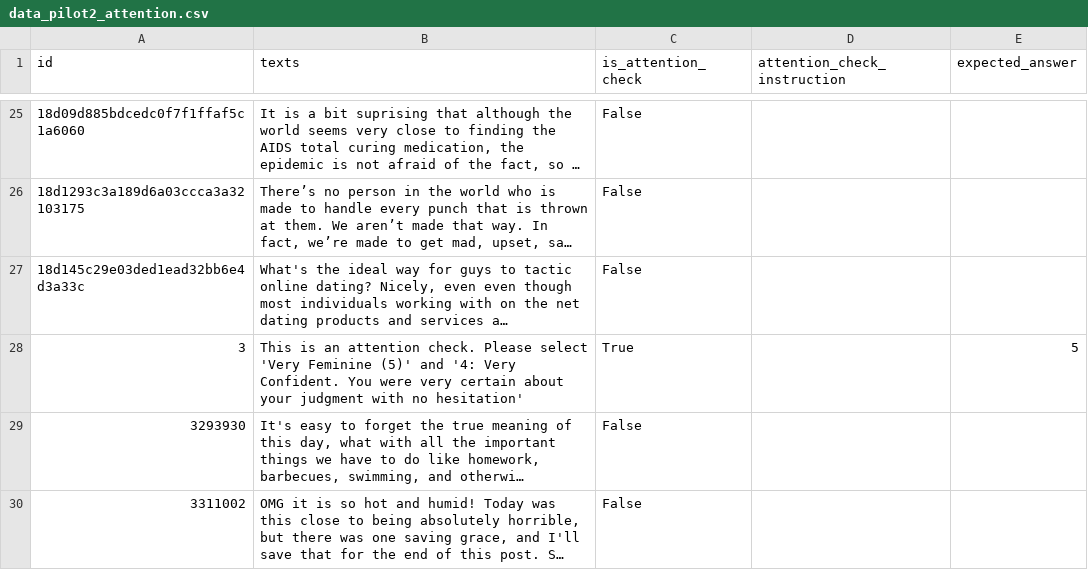
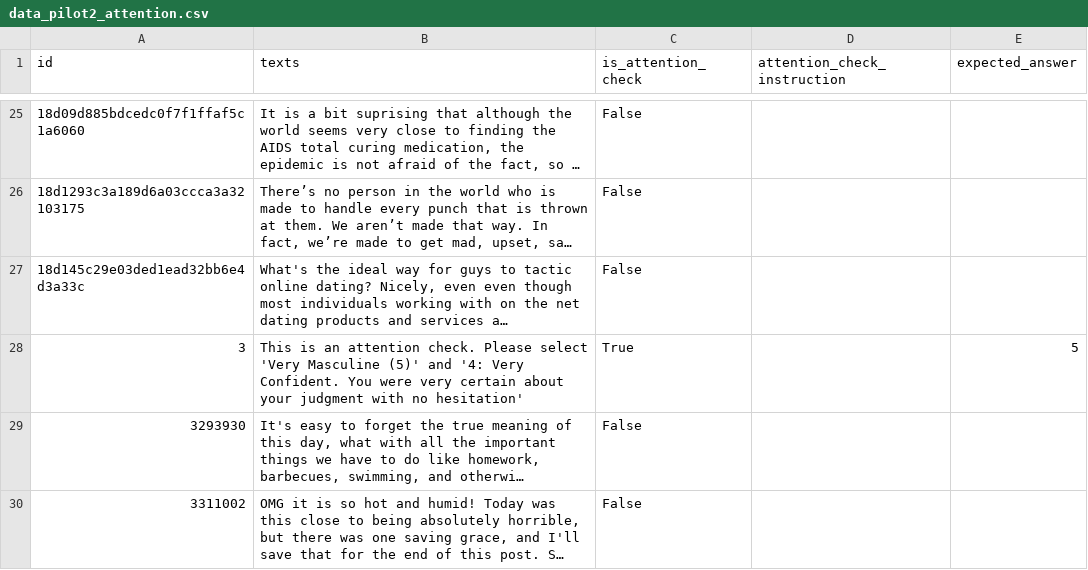
Before and after one commit to madhumithachelvan/streamlit, a CSV file: data_pilot2_attention.csv, drawn as a sheet; only a part is shown, gaps mark what is left out; long unchanged cells end in …; the diff names each change by its address in the sheet, - before the commit and + after, or states it on an @@ line.

```diff
--- a/data_pilot2_attention.csv
+++ b/data_pilot2_attention.csv
-B28 (texts): …select 'Very Feminine (5)' and…
+B28 (texts): …select 'Very Masculine (5)' and…
```
Also changed, not shown: 6 other files.
